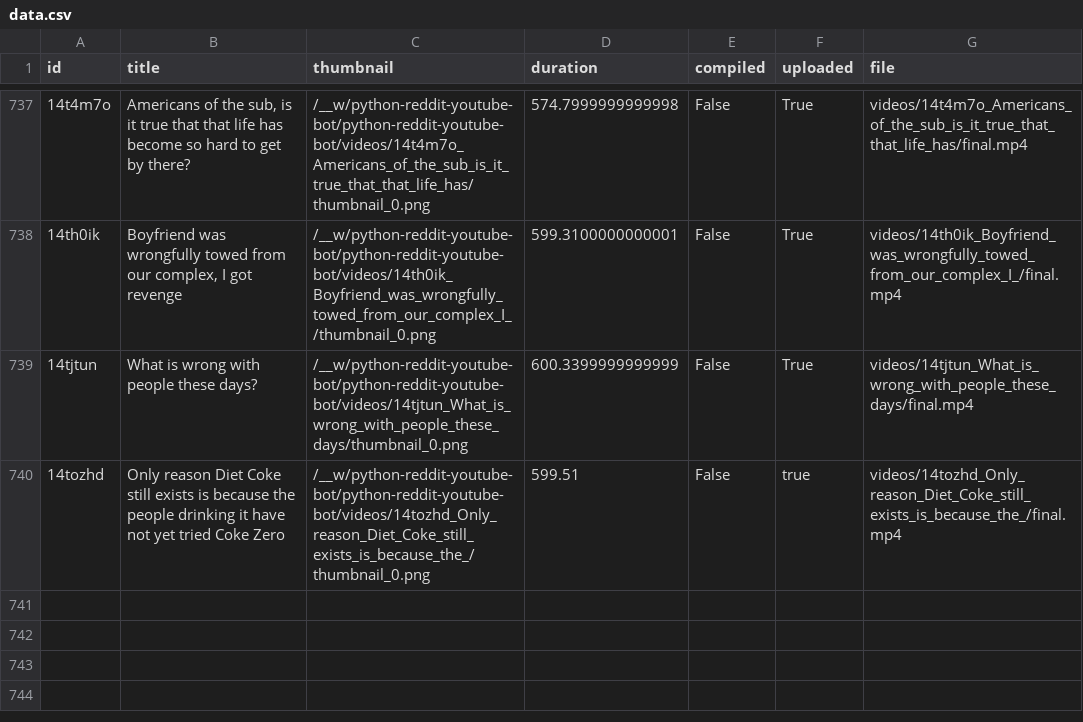
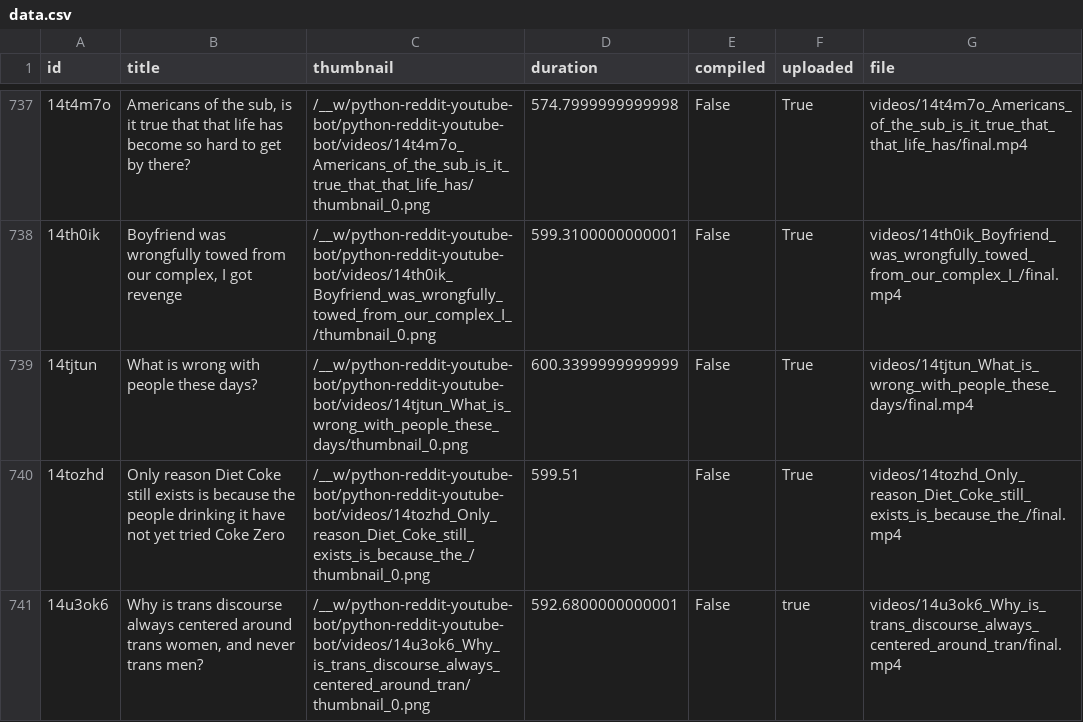
Before and after one commit to alexlaverty/python-reddit-youtube-bot, a CSV file: data.csv, drawn as a sheet; only a part is shown, gaps mark what is left out; the diff names each change by its address in the sheet, - before the commit and + after, or states it on an @@ line.

```diff
--- a/data.csv
+++ b/data.csv
-F740 (uploaded): true
+F740 (uploaded): True
+row 741: 14u3ok6 | Why is trans discourse always centered around trans women, and never trans men? | /__w/python-reddit-youtube-bot/python-reddit-youtube-bot/videos/14u3ok6_Why_is_trans_discourse_always_centered_around_tran/thumbnail_0.png | 592.6800000000001 | False | true | videos/14u3ok6_Why_is_trans_discourse_always_centered_around_tran/final.mp4
```
